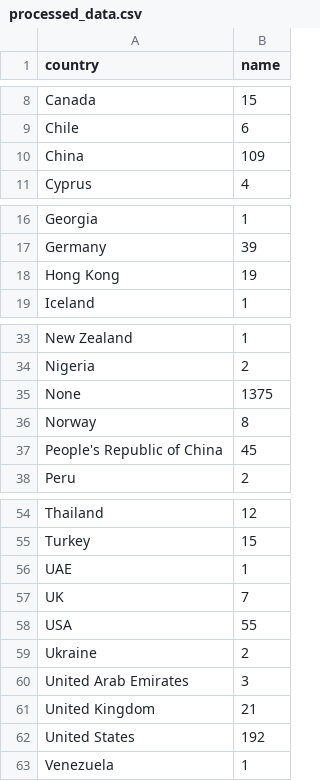
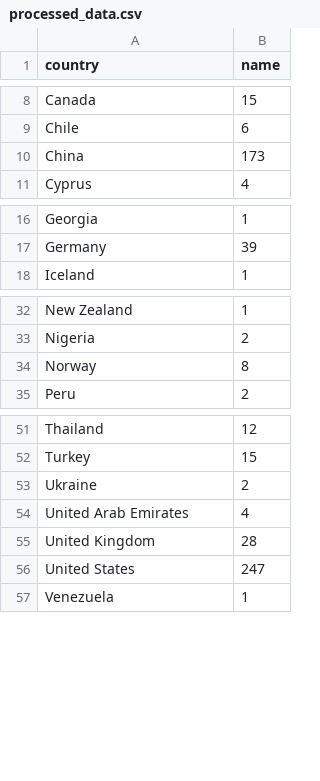
Before and after one commit to Juliaroch/Ironhack-Module-1-Project---Pipelines-Julia-Roch-, a CSV file: data/processed/processed_data.csv, drawn as a sheet; only a part is shown, gaps mark what is left out.

```diff
--- a/data/processed/processed_data.csv
+++ b/data/processed/processed_data.csv
@@ -9,3 +9,3 @@ Canada,15
 Chile,6
-China,109
+China,173
 Cyprus,4
@@ -17,3 +17,2 @@ Georgia,1
 Germany,39
-Hong Kong,19
 Iceland,1
@@ -34,5 +33,3 @@ New Zealand,1
 Nigeria,2
-None,1375
 Norway,8
-People's Republic of China,45
 Peru,2
@@ -55,9 +52,6 @@ Thailand,12
 Turkey,15
-UAE,1
-UK,7
-USA,55
 Ukraine,2
-United Arab Emirates,3
-United Kingdom,21
-United States,192
+United Arab Emirates,4
+United Kingdom,28
+United States,247
 Venezuela,1
```
Also changed, not shown: data/processed/processed_data_ws.csv, 4 other files.
